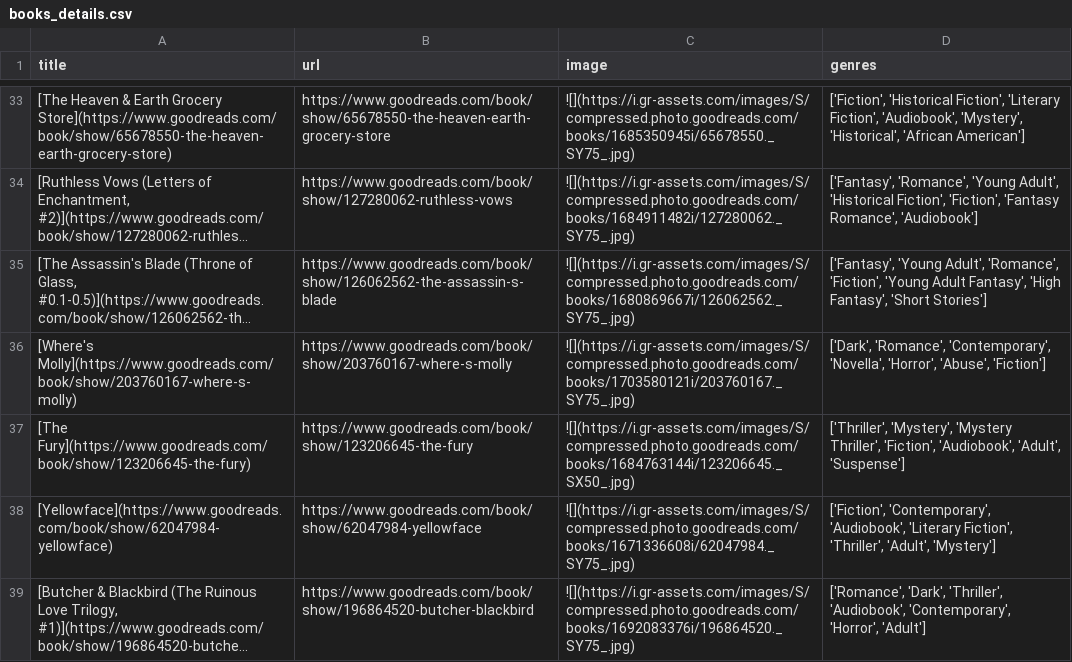
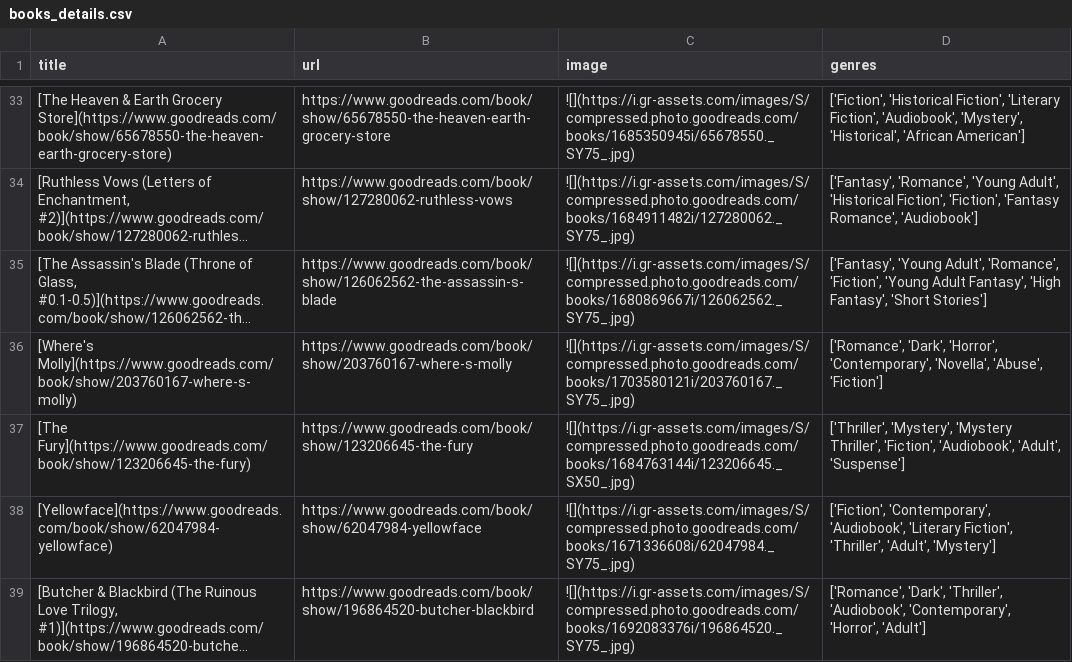
Before and after one commit to meghnadbose/Goodreads_Auto-updating_Website_Project, a CSV file: books_details.csv, drawn as a sheet; only a part is shown, gaps mark what is left out; long unchanged cells end in …; the diff names each change by its address in the sheet, - before the commit and + after, or states it on an @@ line.

```diff
--- a/books_details.csv
+++ b/books_details.csv
-D36 (genres): ['Dark', 'Romance', 'Contemporary', 'Novella', 'Horror', 'Abuse', 'Fiction']
+D36 (genres): ['Romance', 'Dark', 'Horror', 'Contemporary', 'Novella', 'Abuse', 'Fiction']
```
